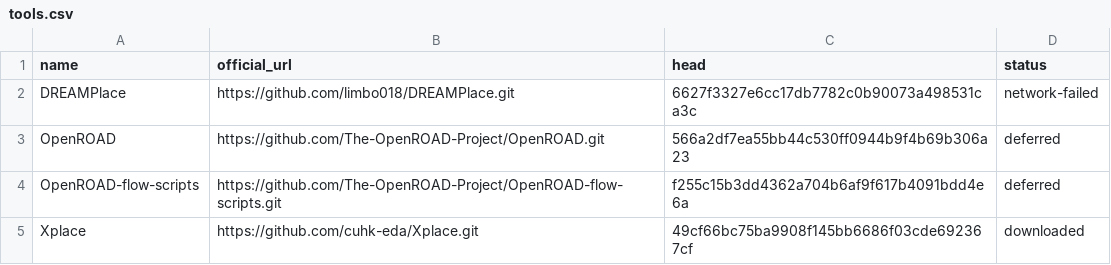
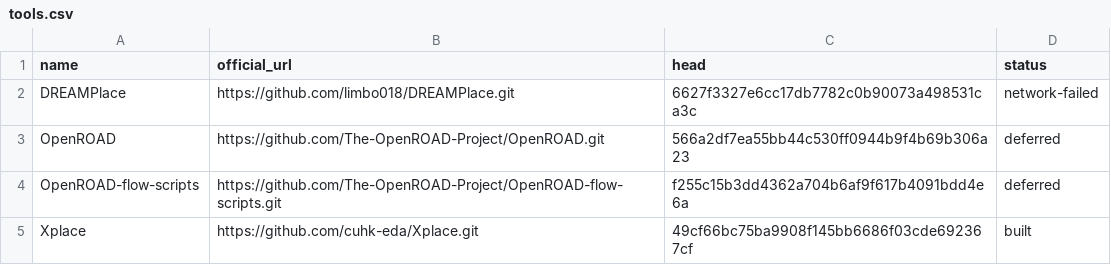
Before and after one commit to amirocok06-byte/xplace-reproduction, a CSV file: manifests/tools.csv, drawn as a sheet.

```diff
--- a/manifests/tools.csv
+++ b/manifests/tools.csv
@@ -4,2 +4,2 @@ OpenROAD,https://github.com/The-OpenROAD-Project/OpenROAD.git,566a2df7ea55bb44c5
 OpenROAD-flow-scripts,https://github.com/The-OpenROAD-Project/OpenROAD-flow-scripts.git,f255c15b3dd4362a704b6af9f617b4091bdd4e6a,deferred
-Xplace,https://github.com/cuhk-eda/Xplace.git,49cf66bc75ba9908f145bb6686f03cde692367cf,downloaded
+Xplace,https://github.com/cuhk-eda/Xplace.git,49cf66bc75ba9908f145bb6686f03cde692367cf,built
```
Also changed, not shown: manifests/download-status.csv, 5 other files.
